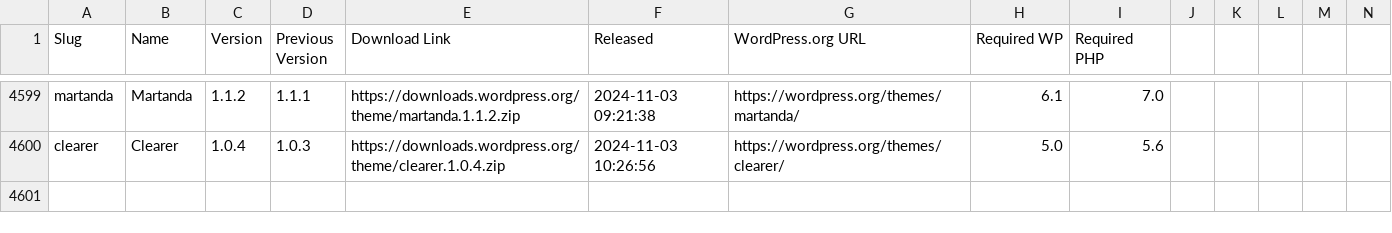
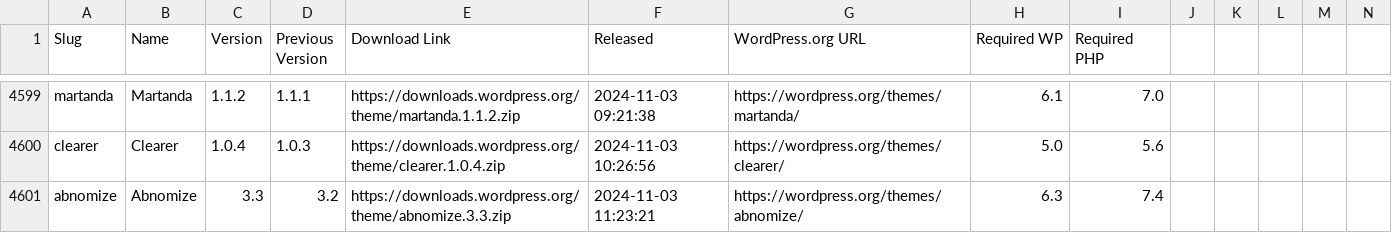
Before and after one commit to dd32/wp-public-data, a CSV file: theme-releases.csv, drawn as a sheet; only a part is shown, gaps mark what is left out; rows hold the shown columns only; the diff names each change by its address in the sheet, - before the commit and + after, or states it on an @@ line.

```diff
--- a/theme-releases.csv
+++ b/theme-releases.csv
+row 4601: abnomize | Abnomize | 3.3 | 3.2 | https://downloads.wordpress.org/theme/abnomize.3.3.zip | 2024-11-03 11:23:21 | https://wordpress.org/themes/abnomize/ | 6.3 | 7.4
```
Also changed, not shown: 2 other files.
